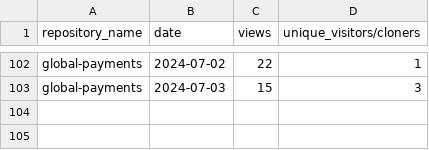
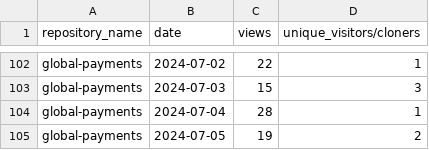
Before and after one commit to jpmorgan-payments/global-payments, a CSV file: metrics/traffic-stats-sorted.csv, drawn as a sheet; only a part is shown, gaps mark what is left out; the diff names each change by its address in the sheet, - before the commit and + after, or states it on an @@ line.

```diff
--- a/metrics/traffic-stats-sorted.csv
+++ b/metrics/traffic-stats-sorted.csv
+row 104: global-payments | 2024-07-04 | 28 | 1
+row 105: global-payments | 2024-07-05 | 19 | 2
```
Also changed, not shown: metrics/clone-stats-sorted.csv, metrics/clone-stats.csv, 3 other files.
